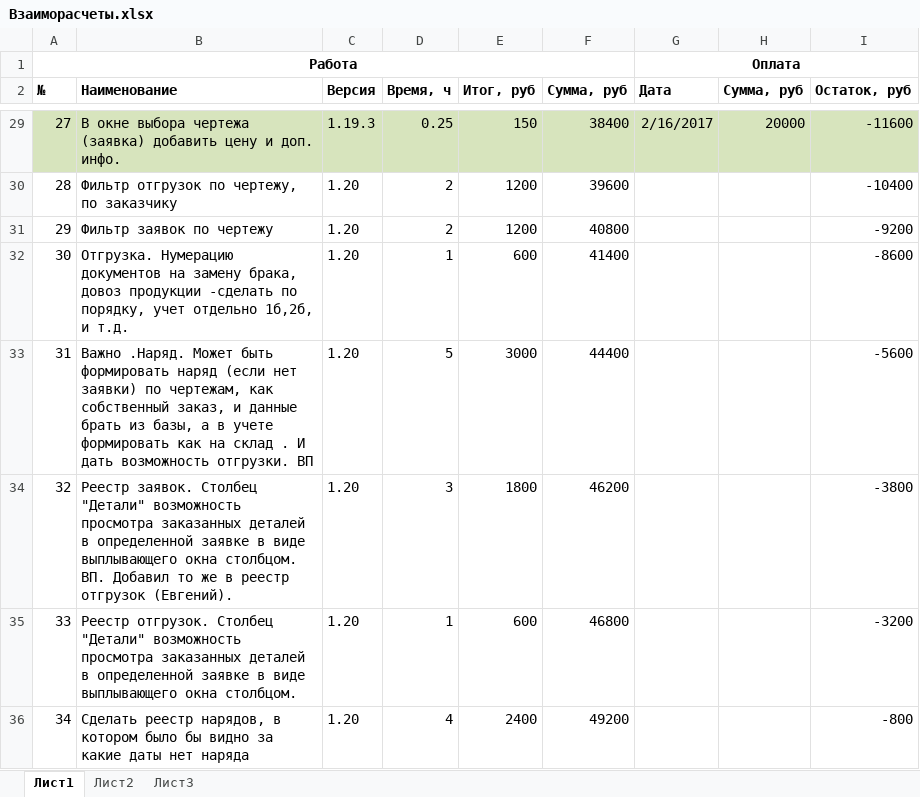
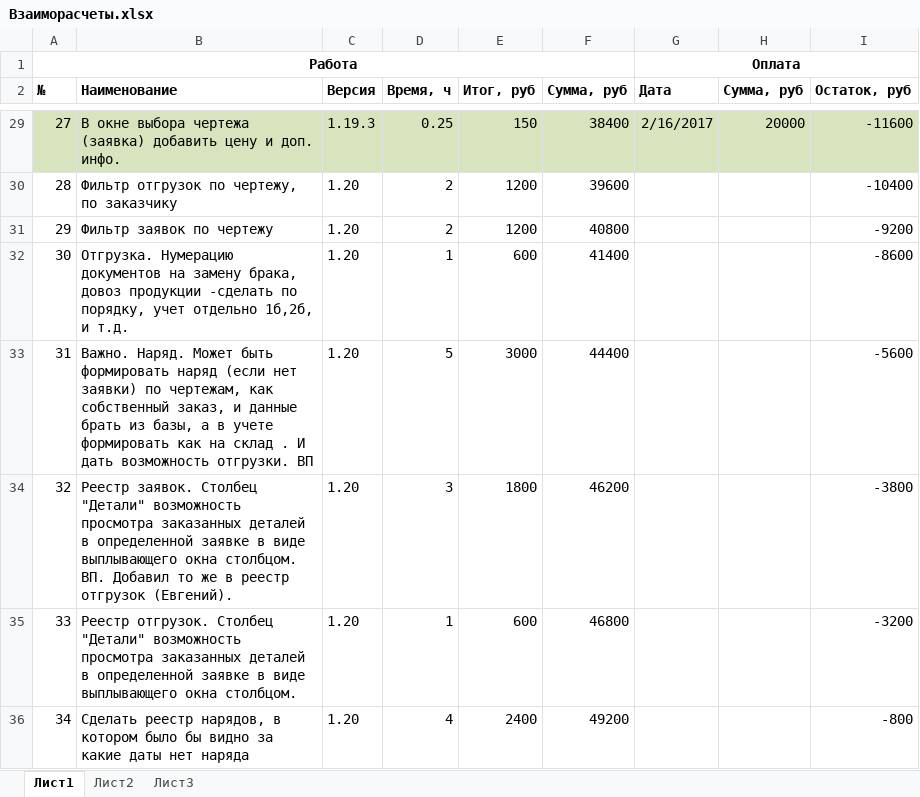
Before and after one commit to EugeneMukhamedshin/Rti, an Excel workbook: Doc/Взаиморасчеты.xlsx, sheet Лист1, drawn as a sheet; only a part is shown, gaps mark what is left out; values as stored, in another font and other column widths than the file's, no borders; the diff covers the shown part only; the diff names each change by its address in the sheet, - before the commit and + after, or states it on an @@ line.

```diff
--- a/Doc/Взаиморасчеты.xlsx (sheet Лист1)
+++ b/Doc/Взаиморасчеты.xlsx (sheet Лист1)
-B33 (Наименование): Важно .Наряд. Может быть…
+B33 (Наименование): Важно. Наряд. Может быть…
```
Also changed, not shown: 87 added rows elsewhere in this sheet, 6 other files.
